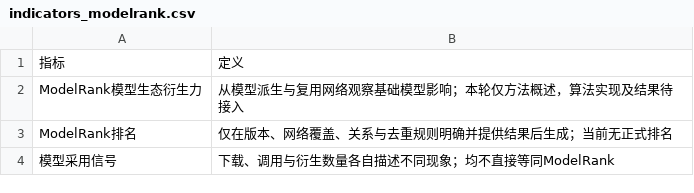
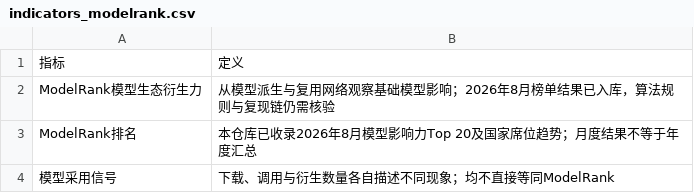
Before and after one commit to X-lab2017/2026-Global-Open-Source-Development-Report, a CSV file: data/meta/indicators_modelrank.csv, drawn as a sheet.

Commit message:
data: add ModelRank, model landscape and chapter 5 datasets

```diff
--- a/data/meta/indicators_modelrank.csv
+++ b/data/meta/indicators_modelrank.csv
@@ -1,4 +1,4 @@
 指标,定义
-ModelRank模型生态衍生力,从模型派生与复用网络观察基础模型影响；本轮仅方法概述，算法实现及结果待接入
-ModelRank排名,仅在版本、网络覆盖、关系与去重规则明确并提供结果后生成；当前无正式排名
+ModelRank模型生态衍生力,从模型派生与复用网络观察基础模型影响；2026年8月榜单结果已入库，算法规则与复现链仍需核验
+ModelRank排名,本仓库已收录2026年8月模型影响力Top 20及国家席位趋势；月度结果不等于年度汇总
 模型采用信号,下载、调用与衍生数量各自描述不同现象；均不直接等同ModelRank
```
Also changed, not shown: data/meta/glossary.csv, 13 other files.
